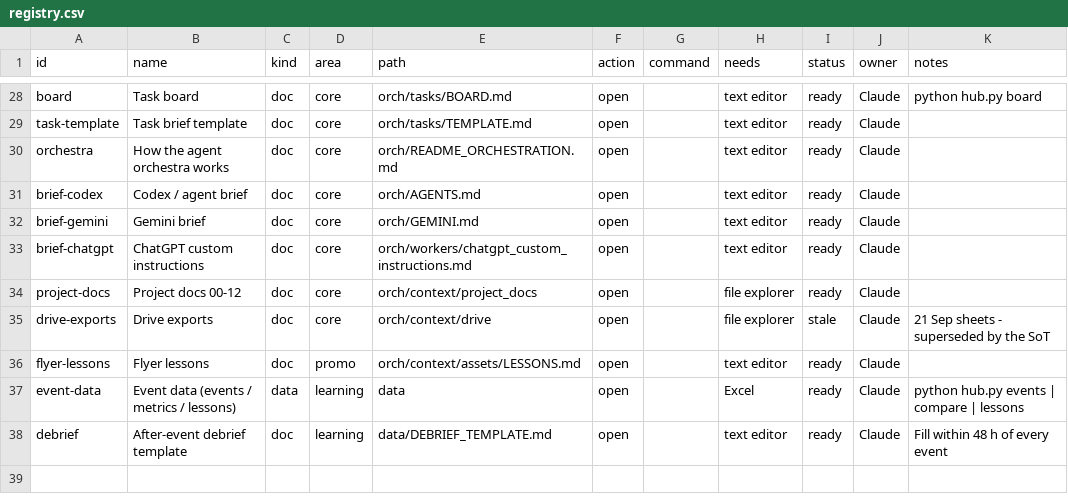
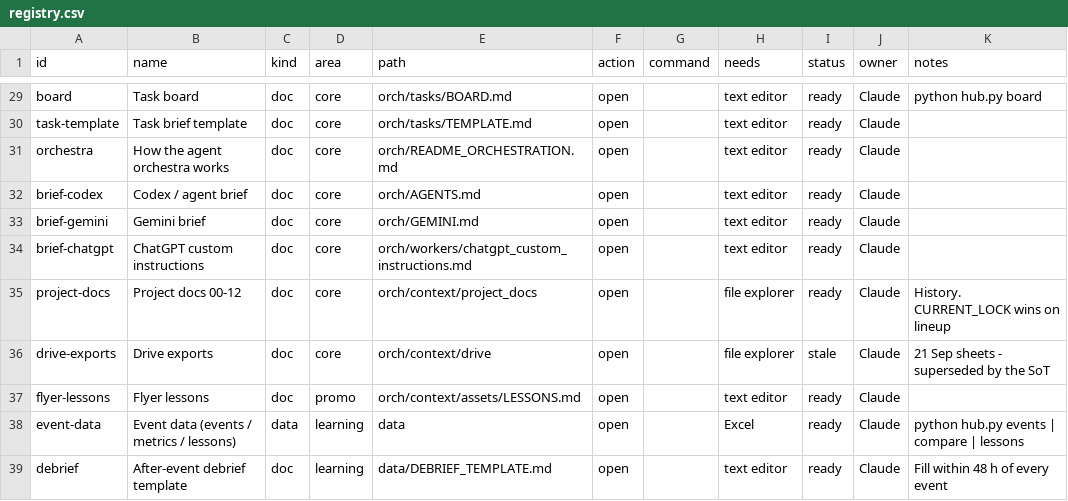
Before and after one commit to jovanniworking-a11y/Motion-Collective-HUB, a CSV file: hub/registry.csv, drawn as a sheet; only a part is shown, gaps mark what is left out; the diff covers the shown part only.

```diff
--- a/hub/registry.csv
+++ b/hub/registry.csv
@@ -33,3 +34,3 @@ brief-gemini,Gemini brief,doc,core,orch/GEMINI.md,open,,text editor,ready,Claude
 brief-chatgpt,ChatGPT custom instructions,doc,core,orch/workers/chatgpt_custom_instructions.md,open,,text editor,ready,Claude,
-project-docs,Project docs 00-12,doc,core,orch/context/project_docs,open,,file explorer,ready,Claude,
+project-docs,Project docs 00-12,doc,core,orch/context/project_docs,open,,file explorer,ready,Claude,History. CURRENT_LOCK wins on lineup
 drive-exports,Drive exports,doc,core,orch/context/drive,open,,file explorer,stale,Claude,21 Sep sheets - superseded by the SoT
```
Also changed, not shown: 2 added rows and 21 edited cells elsewhere in this file, 1 other file.
